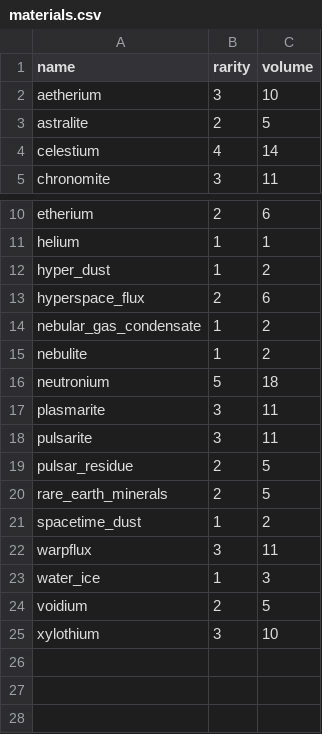
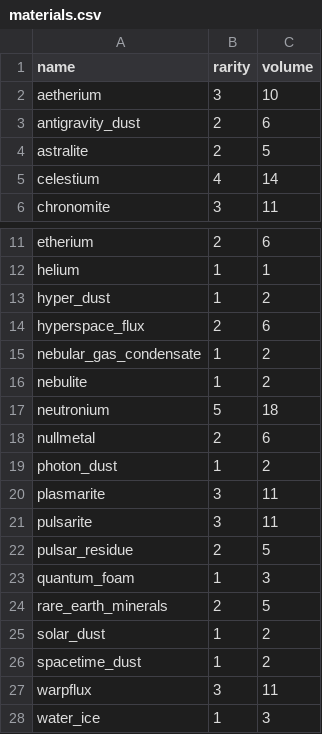
Before and after one commit to laichunpongben/alicization, a CSV file: alicization/data/materials.csv, drawn as a sheet; only a part is shown, gaps mark what is left out; the shorter side is filled out with more unchanged rows; the diff names each change by its address in the sheet, - before the commit and + after, or states it on an @@ line.

```diff
--- a/alicization/data/materials.csv
+++ b/alicization/data/materials.csv
+row 3: antigravity_dust | 2 | 6
+row 18: nullmetal | 2 | 6
+row 19: photon_dust | 1 | 2
+row 23: quantum_foam | 1 | 3
+row 25: solar_dust | 1 | 2
```
Also changed, not shown: alicization/data/blueprints.csv, 2 other files.
